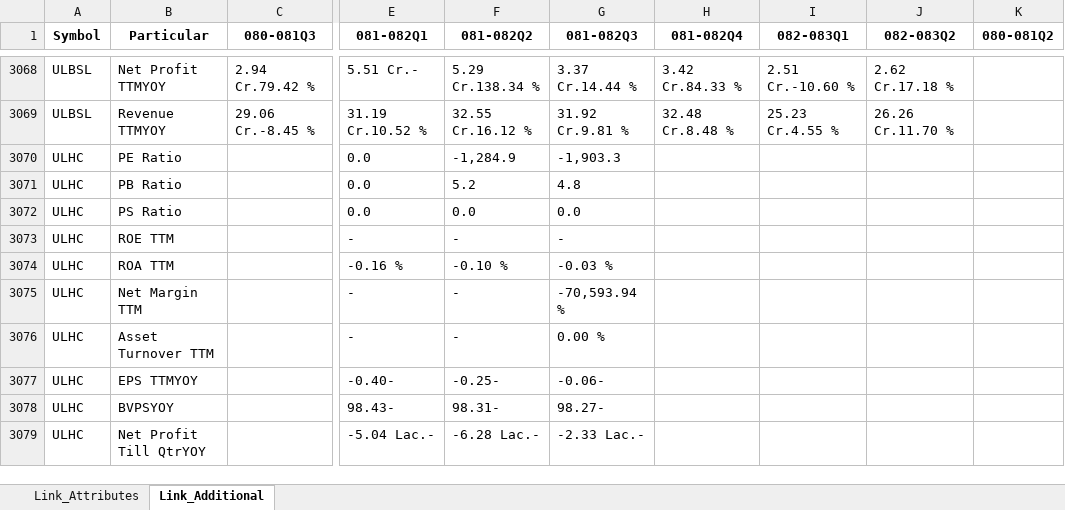
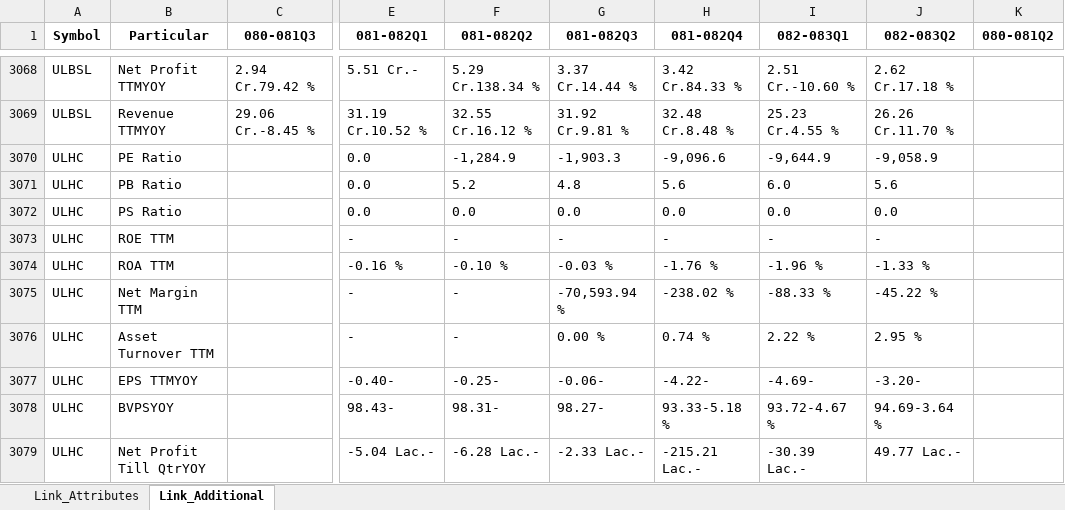
Before and after one commit to nikssspandey2000/nepsealphacrawl, an Excel workbook: nepsealpha.xlsx, sheet Link_Additional, drawn as a sheet; only a part is shown, gaps mark what is left out; values as stored, in another font and other column widths than the file's, no borders; the diff covers the shown part only; the diff names each change by its address in the sheet, - before the commit and + after, or states it on an @@ line.

```diff
--- a/nepsealpha.xlsx (sheet Link_Additional)
+++ b/nepsealpha.xlsx (sheet Link_Additional)
-H3070 (081-082Q4): (empty)
+H3070 (081-082Q4): -9,096.6
-I3070 (082-083Q1): (empty)
+I3070 (082-083Q1): -9,644.9
-J3070 (082-083Q2): (empty)
+J3070 (082-083Q2): -9,058.9
-H3071 (081-082Q4): (empty)
+H3071 (081-082Q4): 5.6
-I3071 (082-083Q1): (empty)
+I3071 (082-083Q1): 6.0
-J3071 (082-083Q2): (empty)
+J3071 (082-083Q2): 5.6
-H3072 (081-082Q4): (empty)
+H3072 (081-082Q4): 0.0
-I3072 (082-083Q1): (empty)
+I3072 (082-083Q1): 0.0
-J3072 (082-083Q2): (empty)
+J3072 (082-083Q2): 0.0
-H3073 (081-082Q4): (empty)
+H3073 (081-082Q4): -
-I3073 (082-083Q1): (empty)
+I3073 (082-083Q1): -
-J3073 (082-083Q2): (empty)
+J3073 (082-083Q2): -
-H3074 (081-082Q4): (empty)
+H3074 (081-082Q4): -1.76 %
-I3074 (082-083Q1): (empty)
+I3074 (082-083Q1): -1.96 %
-J3074 (082-083Q2): (empty)
+J3074 (082-083Q2): -1.33 %
-H3075 (081-082Q4): (empty)
+H3075 (081-082Q4): -238.02 %
-I3075 (082-083Q1): (empty)
+I3075 (082-083Q1): -88.33 %
-J3075 (082-083Q2): (empty)
+J3075 (082-083Q2): -45.22 %
-H3076 (081-082Q4): (empty)
+H3076 (081-082Q4): 0.74 %
-I3076 (082-083Q1): (empty)
+I3076 (082-083Q1): 2.22 %
-J3076 (082-083Q2): (empty)
+J3076 (082-083Q2): 2.95 %
-H3077 (081-082Q4): (empty)
+H3077 (081-082Q4): -4.22-
-I3077 (082-083Q1): (empty)
+I3077 (082-083Q1): -4.69-
-J3077 (082-083Q2): (empty)
+J3077 (082-083Q2): -3.20-
-H3078 (081-082Q4): (empty)
+H3078 (081-082Q4): 93.33-5.18 %
-I3078 (082-083Q1): (empty)
+I3078 (082-083Q1): 93.72-4.67 %
-J3078 (082-083Q2): (empty)
+J3078 (082-083Q2): 94.69-3.64 %
-H3079 (081-082Q4): (empty)
+H3079 (081-082Q4): -215.21 Lac.-
-I3079 (082-083Q1): (empty)
+I3079 (082-083Q1): -30.39 Lac.-
-J3079 (082-083Q2): (empty)
+J3079 (082-083Q2): 49.77 Lac.-
```
Also changed, not shown: 22 edited cells elsewhere in this sheet, sheet Link_Attributes, 4 other files.
